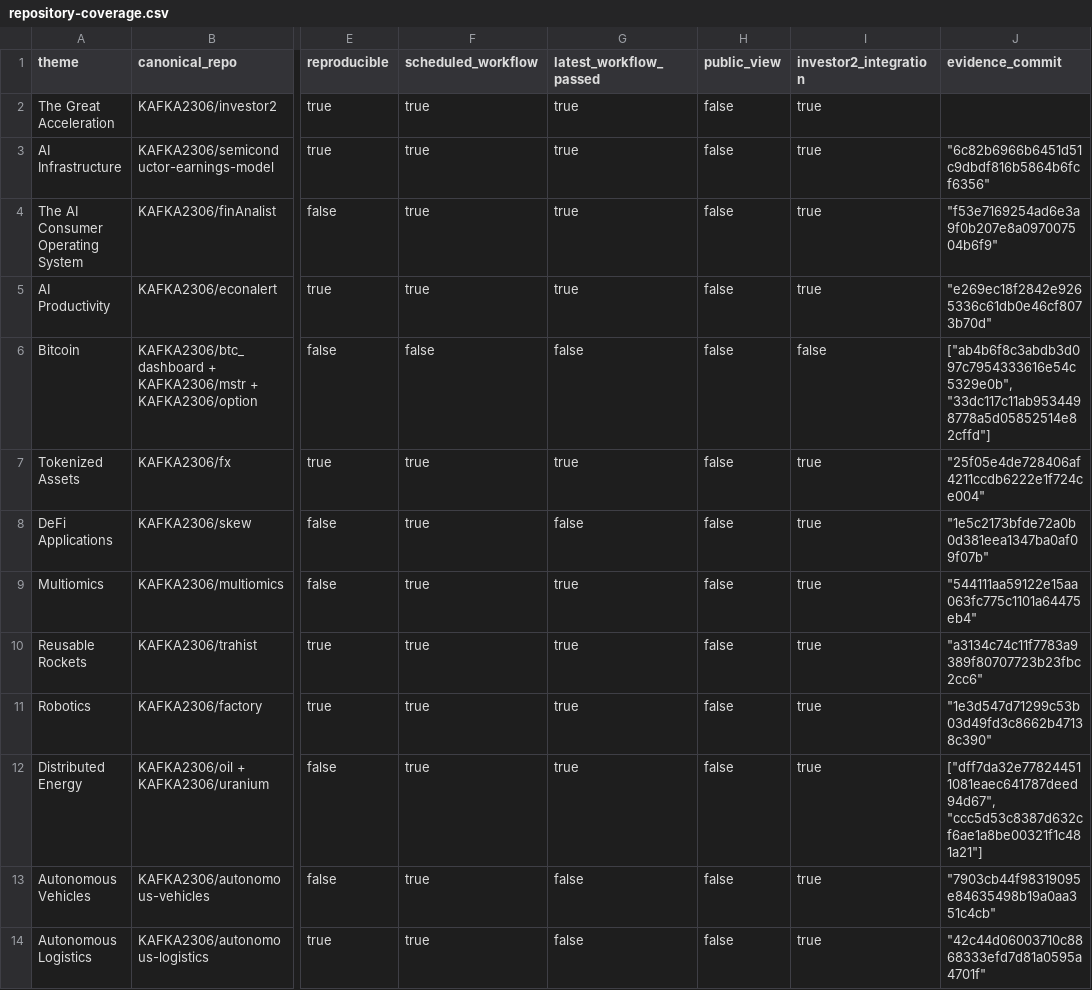
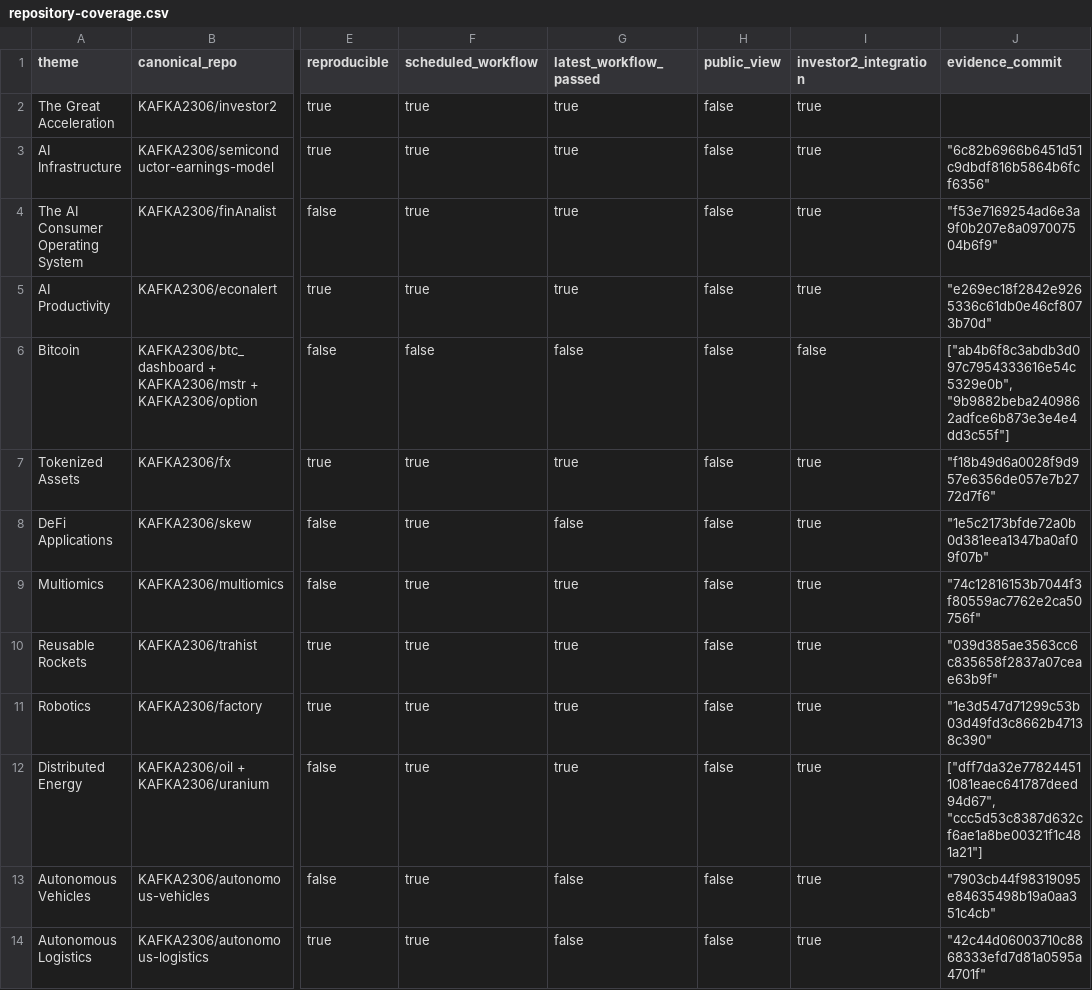
Before and after one commit to KAFKA2306/investor2, a CSV file: api/v1/ark-big-ideas/repository-coverage.csv, drawn as a sheet; only a part is shown, gaps mark what is left out; the diff names each change by its address in the sheet, - before the commit and + after, or states it on an @@ line.

```diff
--- a/api/v1/ark-big-ideas/repository-coverage.csv
+++ b/api/v1/ark-big-ideas/repository-coverage.csv
-J6 (evidence_commit): ["ab4b6f8c3abdb3d097c7954333616e54c5329e0b", "33dc117c11ab9534498778a5d05852514e82cffd"]
+J6 (evidence_commit): ["ab4b6f8c3abdb3d097c7954333616e54c5329e0b", "9b9882beba2409862adfce6b873e3e4e4dd3c55f"]
-J7 (evidence_commit): "25f05e4de728406af4211ccdb6222e1f724ce004"
+J7 (evidence_commit): "f18b49d6a0028f9d957e6356de057e7b2772d7f6"
-J9 (evidence_commit): "544111aa59122e15aa063fc775c1101a64475eb4"
+J9 (evidence_commit): "74c12816153b7044f3f80559ac7762e2ca50756f"
-J10 (evidence_commit): "a3134c74c11f7783a9389f80707723b23fbc2cc6"
+J10 (evidence_commit): "039d385ae3563cc6c835658f2837a07ceae63b9f"
```
Also changed, not shown: 10 other files.
